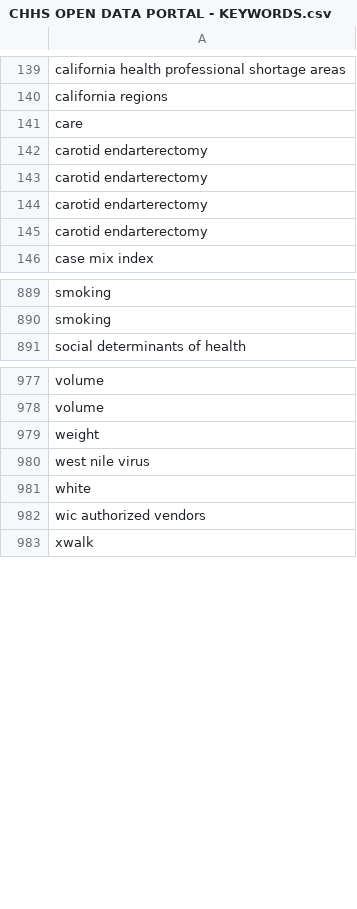
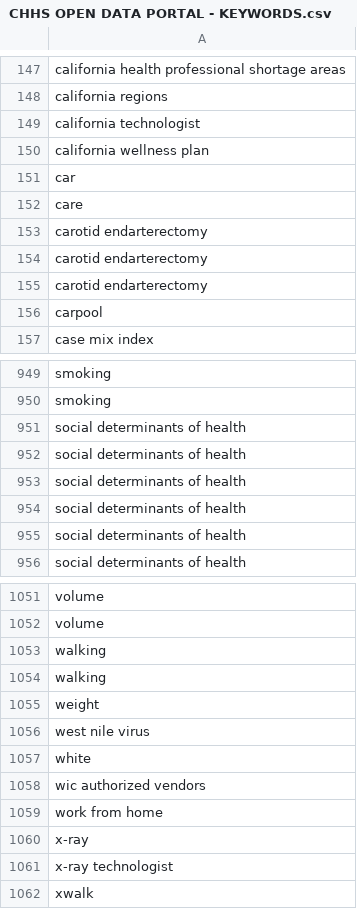
Before and after one commit to josephlei/socrata-meta, a CSV file: CHHS OPEN DATA PORTAL - KEYWORDS.csv, drawn as a sheet; only a part is shown, gaps mark what is left out; the diff covers the shown part only.

```diff
--- a/CHHS OPEN DATA PORTAL - KEYWORDS.csv
+++ b/CHHS OPEN DATA PORTAL - KEYWORDS.csv
@@ -140,2 +148,5 @@ california health professional shortage areas
 california regions
+california technologist
+california wellness plan
+car
 care
@@ -144,3 +155,3 @@ carotid endarterectomy
 carotid endarterectomy
-carotid endarterectomy
+carpool
 case mix index
@@ -890,2 +950,7 @@ smoking
 smoking
+social determinants of health
+social determinants of health
+social determinants of health
+social determinants of health
+social determinants of health
 social determinants of health
@@ -978,2 +1052,4 @@ volume
 volume
+walking
+walking
 weight
@@ -982,2 +1058,5 @@ white
 wic authorized vendors
+work from home
+x-ray
+x-ray technologist
 xwalk
```
Also changed, not shown: 97 added rows, 31 removed rows and 2 edited cells elsewhere in this file, 2 other files.
